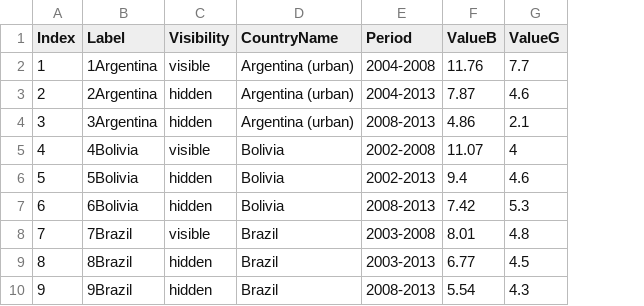
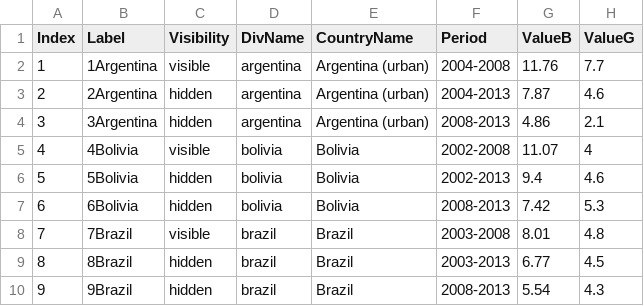
Before and after one commit to cyniclone/un-viz-2016, a CSV file: data/inequality.csv, drawn as a sheet; only a part is shown; the diff names each change by its address in the sheet, - before the commit and + after, or states it on an @@ line.

Commit message:
change inequality.csv

```diff
--- a/data/inequality.csv
+++ b/data/inequality.csv
+column D (DivName), rows 2-10: argentina | argentina | argentina | bolivia | bolivia | bolivia | brazil | brazil | brazil
```
